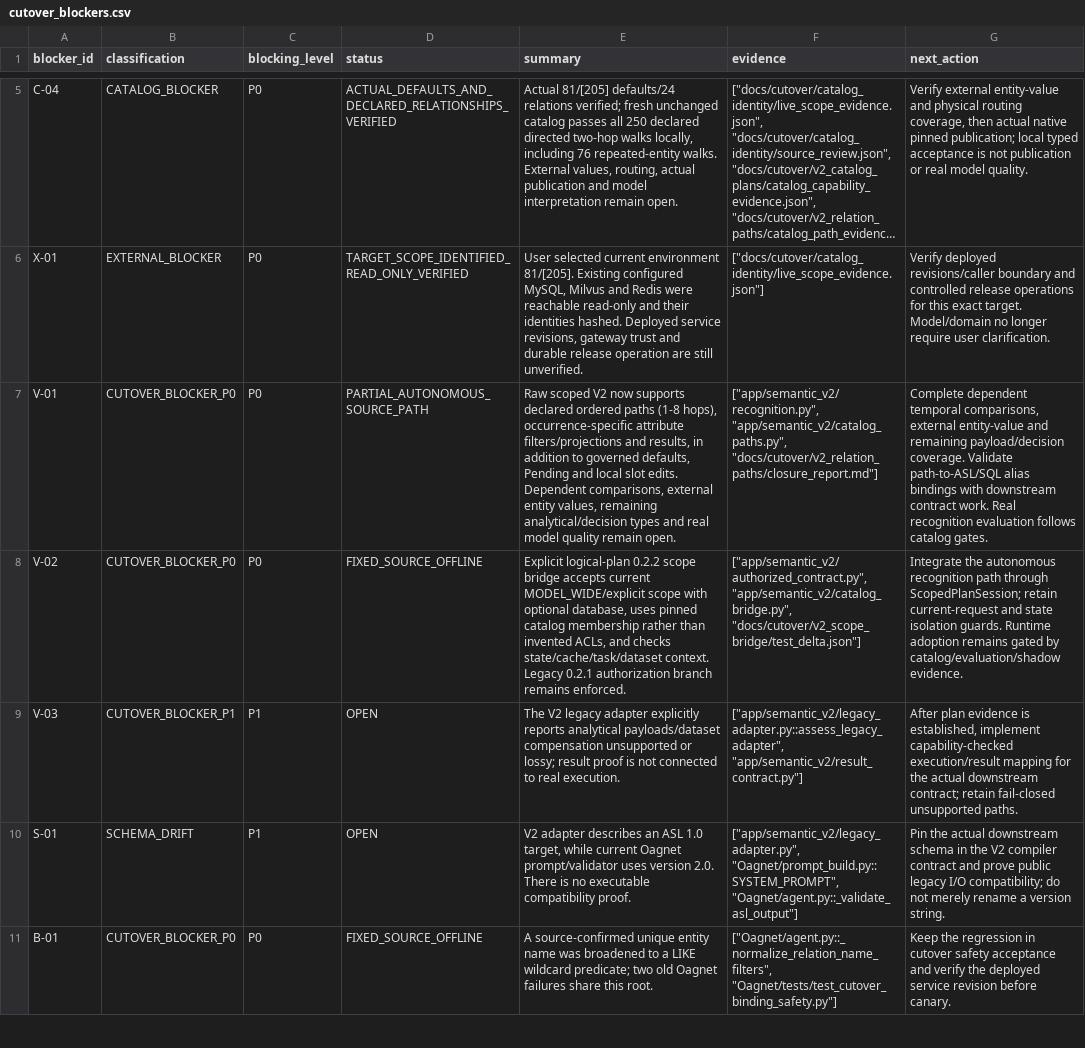
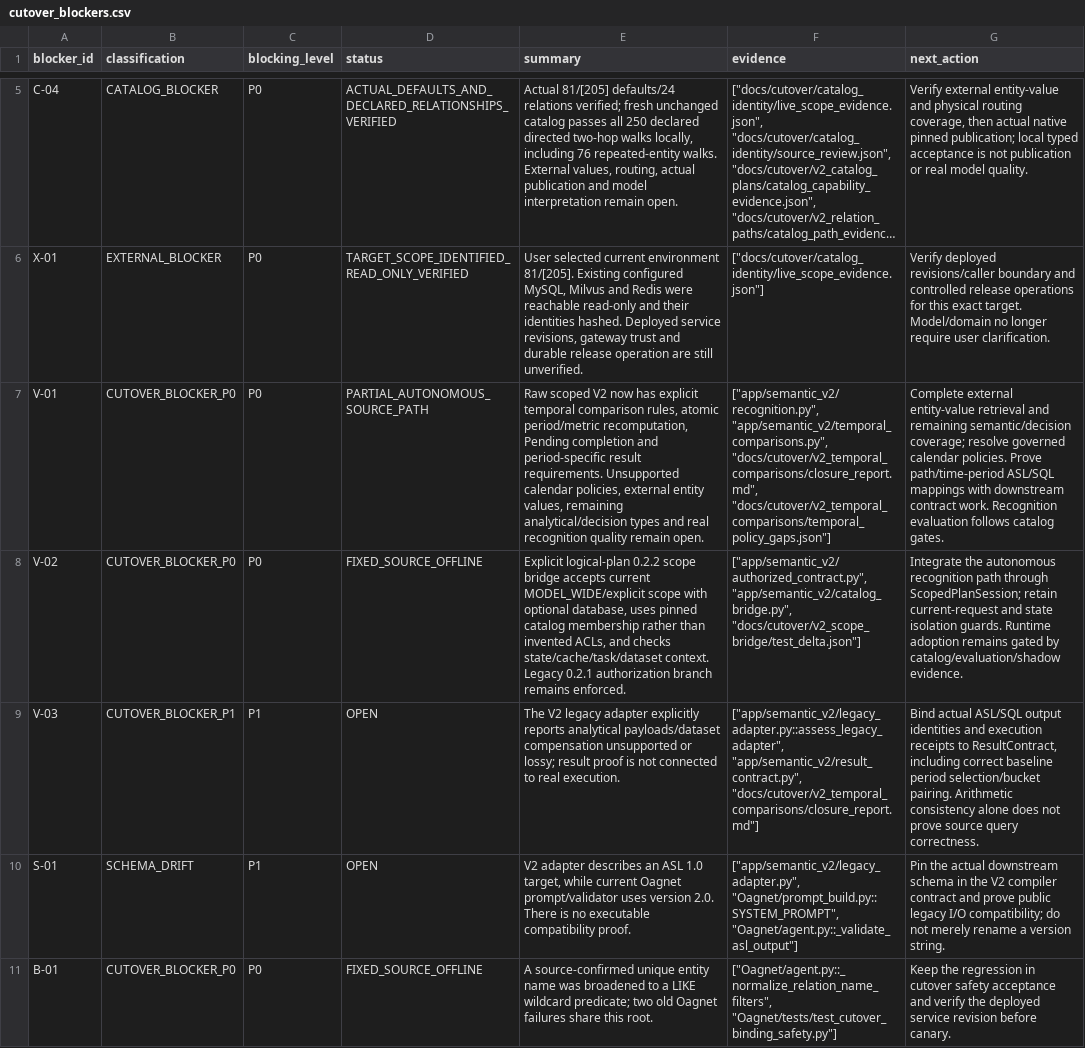
Before and after one commit to dreamyang-1/data, a CSV file: docs/cutover/cutover_blockers.csv, drawn as a sheet; only a part is shown, gaps mark what is left out; long unchanged cells end in …; the diff names each change by its address in the sheet, - before the commit and + after, or states it on an @@ line.

```diff
--- a/docs/cutover/cutover_blockers.csv
+++ b/docs/cutover/cutover_blockers.csv
-E7 (summary): …V2 now supports declared ordered paths (1-8 hops), occurrence-specific attribute filters/projections and results, in addition to governed defaults, Pending and local slot edits. Dependent comparisons, external entity values, remaining analytical/decision types and real model quality remain…
+E7 (summary): …V2 now has explicit temporal comparison rules, atomic period/metric recomputation, Pending completion and period-specific result requirements. Unsupported calendar policies, external entity values, remaining analytical/decision types and real recognition quality remain…
-F7 (evidence): ["app/semantic_v2/recognition.py", "app/semantic_v2/catalog_paths.py", "docs/cutover/v2_relation_paths/closure_report.md"]
+F7 (evidence): ["app/semantic_v2/recognition.py", "app/semantic_v2/temporal_comparisons.py", "docs/cutover/v2_temporal_comparisons/closure_report.md", "docs/cutover/v2_temporal_comparisons/temporal_policy_gaps.json"]
-G7 (next_action): Complete dependent temporal comparisons, external entity-value and remaining payload/decision coverage. Validate path-to-ASL/SQL alias bindings with downstream contract work. Real recognition evaluation follows…
+G7 (next_action): Complete external entity-value retrieval and remaining semantic/decision coverage; resolve governed calendar policies. Prove path/time-period ASL/SQL mappings with downstream contract work. Recognition evaluation follows…
-F9 (evidence): ["app/semantic_v2/legacy_adapter.py::assess_legacy_adapter", "app/semantic_v2/result_contract.py"]
+F9 (evidence): ["app/semantic_v2/legacy_adapter.py::assess_legacy_adapter", "app/semantic_v2/result_contract.py", "docs/cutover/v2_temporal_comparisons/closure_report.md"]
-G9 (next_action): After plan evidence is established, implement capability-checked execution/result mapping for the actual downstream contract; retain fail-closed unsupported paths.
+G9 (next_action): Bind actual ASL/SQL output identities and execution receipts to ResultContract, including correct baseline period selection/bucket pairing. Arithmetic consistency alone does not prove source query correctness.
```
Also changed, not shown: docs/cutover/v2_cutover_readiness_matrix.csv, 12 other files.
